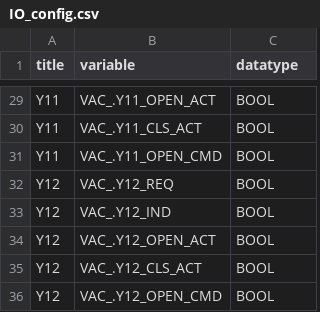
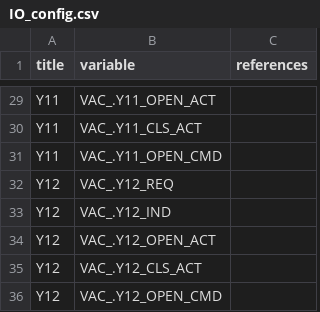
Before and after one commit to cteng1/CTHMI-BECKHOFF, a CSV file: IO_config.csv, drawn as a sheet; only a part is shown, gaps mark what is left out; the diff covers the shown part only; the diff names each change by its address in the sheet, - before the commit and + after, or states it on an @@ line.

Commit message:
REWORKED FOR WATCHLIST FUNCTIONALITY AND REFERENCES

```diff
--- a/IO_config.csv
+++ b/IO_config.csv
-C1: datatype
+C1: references
-C29:C36 (references): BOOL
+C29:C36 (references): (empty)
```
Also changed, not shown: 27 edited cells elsewhere in this file, 2 other files.
